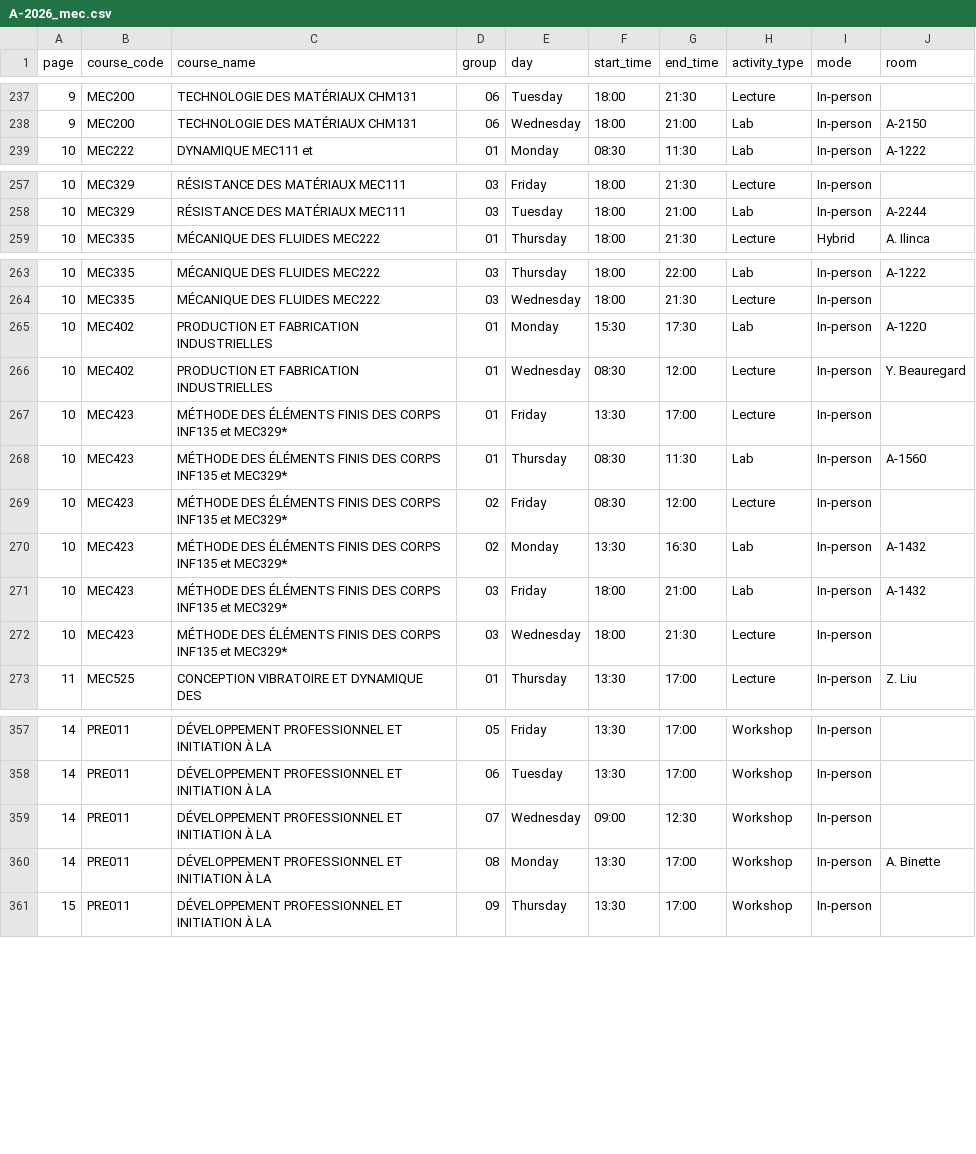
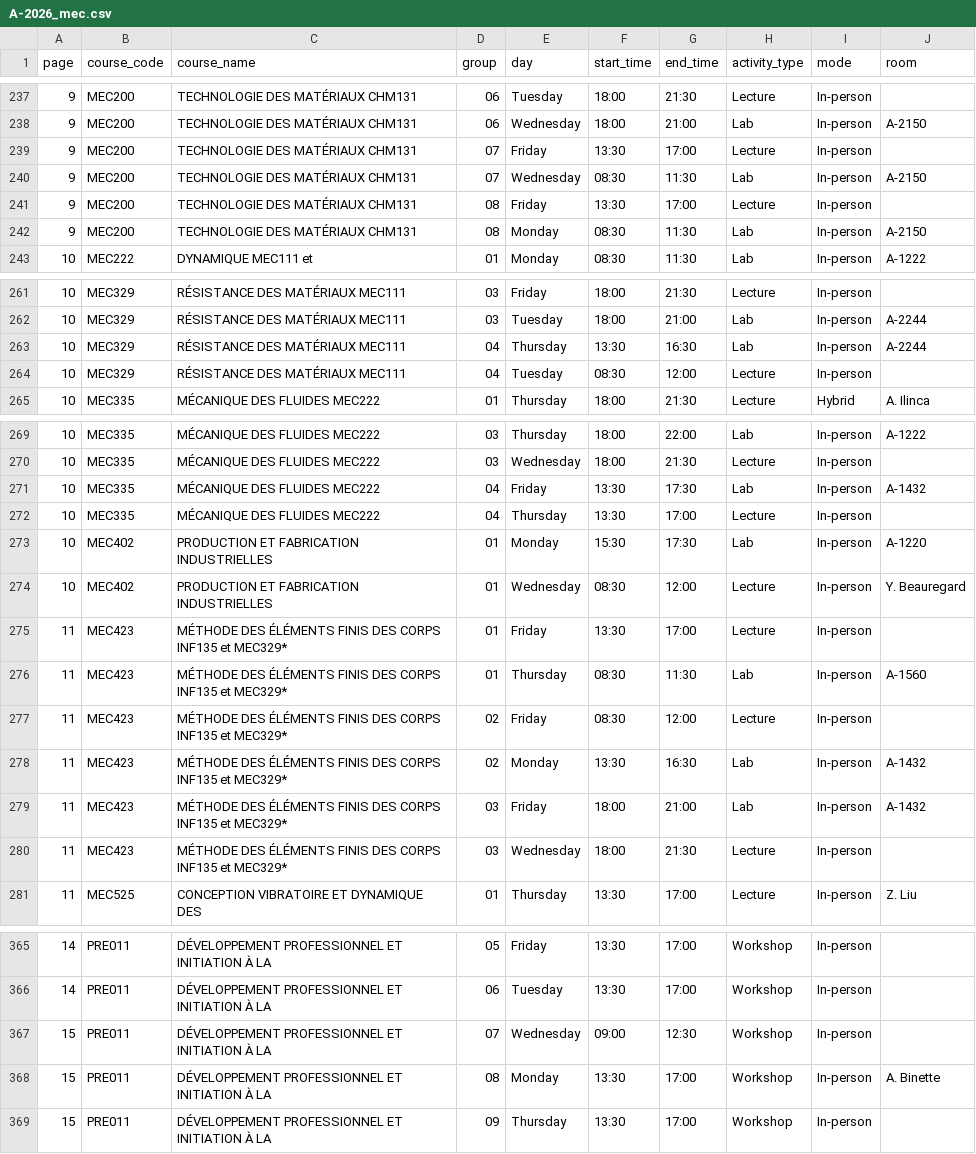
Before and after one commit to olivier0922/schedule-generator-ETS, a CSV file: data/A-2026_mec.csv, drawn as a sheet; only a part is shown, gaps mark what is left out; the diff covers the shown part only.

```diff
--- a/data/A-2026_mec.csv
+++ b/data/A-2026_mec.csv
@@ -238,2 +238,6 @@
 9,MEC200,TECHNOLOGIE DES MATÉRIAUX CHM131,06,Wednesday,18:00,21:00,Lab,In-person,A-2150
+9,MEC200,TECHNOLOGIE DES MATÉRIAUX CHM131,07,Friday,13:30,17:00,Lecture,In-person,
+9,MEC200,TECHNOLOGIE DES MATÉRIAUX CHM131,07,Wednesday,08:30,11:30,Lab,In-person,A-2150
+9,MEC200,TECHNOLOGIE DES MATÉRIAUX CHM131,08,Friday,13:30,17:00,Lecture,In-person,
+9,MEC200,TECHNOLOGIE DES MATÉRIAUX CHM131,08,Monday,08:30,11:30,Lab,In-person,A-2150
 10,MEC222,DYNAMIQUE MEC111 et,01,Monday,08:30,11:30,Lab,In-person,A-1222
@@ -258,2 +262,4 @@
 10,MEC329,RÉSISTANCE DES MATÉRIAUX MEC111,03,Tuesday,18:00,21:00,Lab,In-person,A-2244
+10,MEC329,RÉSISTANCE DES MATÉRIAUX MEC111,04,Thursday,13:30,16:30,Lab,In-person,A-2244
+10,MEC329,RÉSISTANCE DES MATÉRIAUX MEC111,04,Tuesday,08:30,12:00,Lecture,In-person,
 10,MEC335,MÉCANIQUE DES FLUIDES MEC222,01,Thursday,18:00,21:30,Lecture,Hybrid,A. Ilinca
@@ -264,10 +270,12 @@
 10,MEC335,MÉCANIQUE DES FLUIDES MEC222,03,Wednesday,18:00,21:30,Lecture,In-person,
+10,MEC335,MÉCANIQUE DES FLUIDES MEC222,04,Friday,13:30,17:30,Lab,In-person,A-1432
+10,MEC335,MÉCANIQUE DES FLUIDES MEC222,04,Thursday,13:30,17:00,Lecture,In-person,
 10,MEC402,PRODUCTION ET FABRICATION INDUSTRIELLES,01,Monday,15:30,17:30,Lab,In-person,A-1220
 10,MEC402,PRODUCTION ET FABRICATION INDUSTRIELLES,01,Wednesday,08:30,12:00,Lecture,In-person,Y. Beauregard
-10,MEC423,MÉTHODE DES ÉLÉMENTS FINIS DES CORPS INF135 et MEC329*,01,Friday,13:30,17:00,Lecture,In-person,
-10,MEC423,MÉTHODE DES ÉLÉMENTS FINIS DES CORPS INF135 et MEC329*,01,Thursday,08:30,11:30,Lab,In-person,A-1560
-10,MEC423,MÉTHODE DES ÉLÉMENTS FINIS DES CORPS INF135 et MEC329*,02,Friday,08:30,12:00,Lecture,In-person,
-10,MEC423,MÉTHODE DES ÉLÉMENTS FINIS DES CORPS INF135 et MEC329*,02,Monday,13:30,16:30,Lab,In-person,A-1432
-10,MEC423,MÉTHODE DES ÉLÉMENTS FINIS DES CORPS INF135 et MEC329*,03,Friday,18:00,21:00,Lab,In-person,A-1432
-10,MEC423,MÉTHODE DES ÉLÉMENTS FINIS DES CORPS INF135 et MEC329*,03,Wednesday,18:00,21:30,Lecture,In-person,
+11,MEC423,MÉTHODE DES ÉLÉMENTS FINIS DES CORPS INF135 et MEC329*,01,Friday,13:30,17:00,Lecture,In-person,
+11,MEC423,MÉTHODE DES ÉLÉMENTS FINIS DES CORPS INF135 et MEC329*,01,Thursday,08:30,11:30,Lab,In-person,A-1560
+11,MEC423,MÉTHODE DES ÉLÉMENTS FINIS DES CORPS INF135 et MEC329*,02,Friday,08:30,12:00,Lecture,In-person,
+11,MEC423,MÉTHODE DES ÉLÉMENTS FINIS DES CORPS INF135 et MEC329*,02,Monday,13:30,16:30,Lab,In-person,A-1432
+11,MEC423,MÉTHODE DES ÉLÉMENTS FINIS DES CORPS INF135 et MEC329*,03,Friday,18:00,21:00,Lab,In-person,A-1432
+11,MEC423,MÉTHODE DES ÉLÉMENTS FINIS DES CORPS INF135 et MEC329*,03,Wednesday,18:00,21:30,Lecture,In-person,
 11,MEC525,CONCEPTION VIBRATOIRE ET DYNAMIQUE DES,01,Thursday,13:30,17:00,Lecture,In-person,Z. Liu
@@ -358,4 +366,4 @@
 14,PRE011,DÉVELOPPEMENT PROFESSIONNEL ET INITIATION À LA,06,Tuesday,13:30,17:00,Workshop,In-person,
-14,PRE011,DÉVELOPPEMENT PROFESSIONNEL ET INITIATION À LA,07,Wednesday,09:00,12:30,Workshop,In-person,
-14,PRE011,DÉVELOPPEMENT PROFESSIONNEL ET INITIATION À LA,08,Monday,13:30,17:00,Workshop,In-person,A. Binette
+15,PRE011,DÉVELOPPEMENT PROFESSIONNEL ET INITIATION À LA,07,Wednesday,09:00,12:30,Workshop,In-person,
+15,PRE011,DÉVELOPPEMENT PROFESSIONNEL ET INITIATION À LA,08,Monday,13:30,17:00,Workshop,In-person,A. Binette
 15,PRE011,DÉVELOPPEMENT PROFESSIONNEL ET INITIATION À LA,09,Thursday,13:30,17:00,Workshop,In-person,
```
Also changed, not shown: 24 edited cells elsewhere in this file, data/A-2026_aer.csv, data/A-2026_ele.csv, 4 other files.
